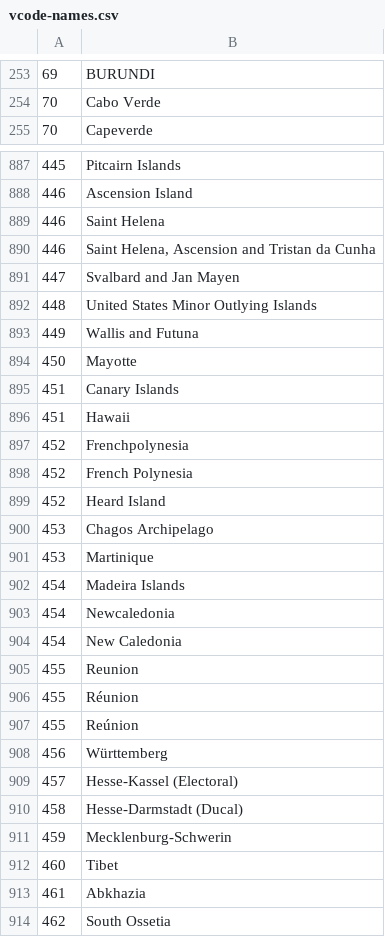
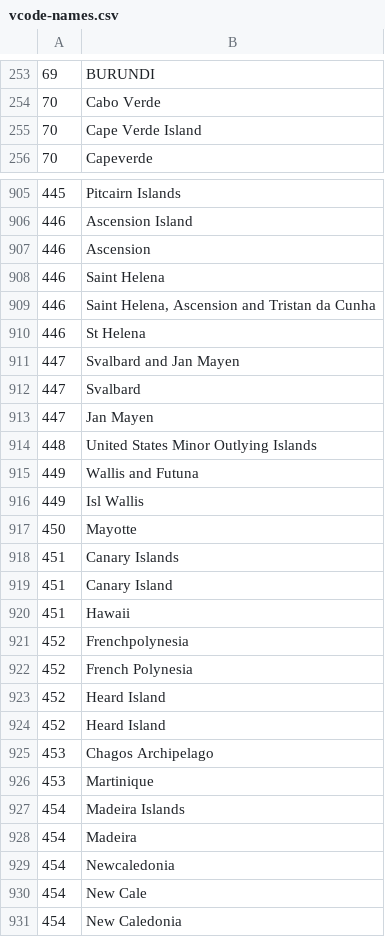
Before and after one commit to bapfeld/vdem-codes, a CSV file: vcode-names.csv, drawn as a sheet; only a part is shown, gaps mark what is left out; the shorter side is filled out with more unchanged rows; the diff covers the shown part only.

Commit message:
Add some singular island names from CRUCY data

```diff
--- a/vcode-names.csv
+++ b/vcode-names.csv
@@ -254,2 +254,3 @@
 70,"Cabo Verde"
+70,"Cape Verde Island"
 70,"Capeverde"
@@ -888,9 +906,15 @@
 446,"Ascension Island"
+446,"Ascension"
 446,"Saint Helena"
 446,"Saint Helena, Ascension and Tristan da Cunha"
+446,"St Helena"
 447,"Svalbard and Jan Mayen"
+447,"Svalbard"
+447,"Jan Mayen"
 448,"United States Minor Outlying Islands"
 449,"Wallis and Futuna"
+449,"Isl Wallis"
 450,"Mayotte"
 451,"Canary Islands"
+451,"Canary Island"
 451,"Hawaii"
@@ -899,2 +923,3 @@
 452,"Heard Island"
+452,"Heard Island"
 453,"Chagos Archipelago"
@@ -902,3 +927,5 @@
 454,"Madeira Islands"
+454,"Madeira"
 454,"Newcaledonia"
+454,"New Cale"
 454,"New Caledonia"
```
Also changed, not shown: 21 added rows elsewhere in this file, 1 other file.
